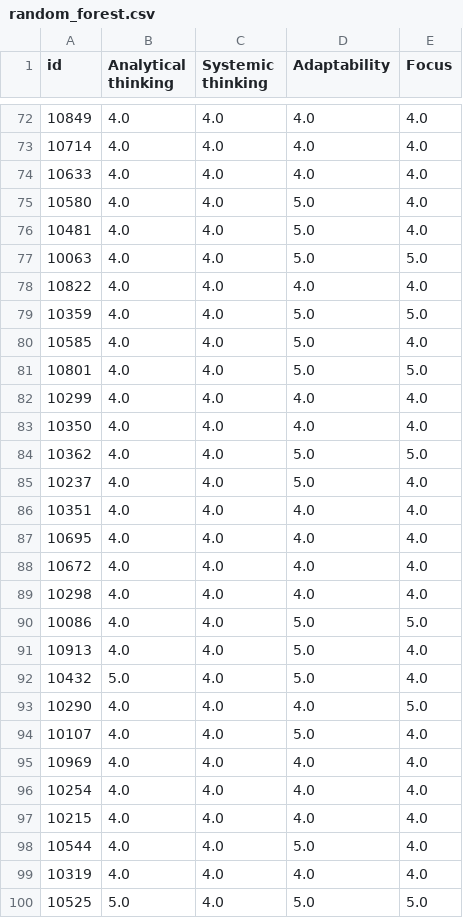
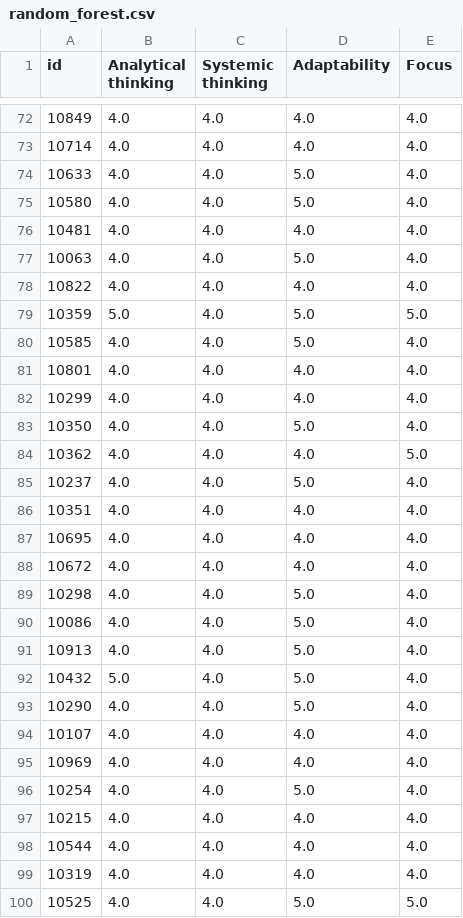
Before and after one commit to szubkoff/player_skills, a CSV file: data/submission/random_forest.csv, drawn as a sheet; only a part is shown, gaps mark what is left out; the diff covers the shown part only.

```diff
--- a/data/submission/random_forest.csv
+++ b/data/submission/random_forest.csv
@@ -73,13 +73,13 @@ id,Analytical thinking,Systemic thinking,Adaptability,Focus
 10714,4.0,4.0,4.0,4.0
-10633,4.0,4.0,4.0,4.0
+10633,4.0,4.0,5.0,4.0
 10580,4.0,4.0,5.0,4.0
-10481,4.0,4.0,5.0,4.0
-10063,4.0,4.0,5.0,5.0
+10481,4.0,4.0,4.0,4.0
+10063,4.0,4.0,5.0,4.0
 10822,4.0,4.0,4.0,4.0
-10359,4.0,4.0,5.0,5.0
+10359,5.0,4.0,5.0,5.0
 10585,4.0,4.0,5.0,4.0
-10801,4.0,4.0,5.0,5.0
+10801,4.0,4.0,4.0,4.0
 10299,4.0,4.0,4.0,4.0
-10350,4.0,4.0,4.0,4.0
-10362,4.0,4.0,5.0,5.0
+10350,4.0,4.0,5.0,4.0
+10362,4.0,4.0,4.0,5.0
 10237,4.0,4.0,5.0,4.0
@@ -88,13 +88,13 @@ id,Analytical thinking,Systemic thinking,Adaptability,Focus
 10672,4.0,4.0,4.0,4.0
-10298,4.0,4.0,4.0,4.0
-10086,4.0,4.0,5.0,5.0
+10298,4.0,4.0,5.0,4.0
+10086,4.0,4.0,5.0,4.0
 10913,4.0,4.0,5.0,4.0
 10432,5.0,4.0,5.0,4.0
-10290,4.0,4.0,4.0,5.0
-10107,4.0,4.0,5.0,4.0
+10290,4.0,4.0,5.0,4.0
+10107,4.0,4.0,4.0,4.0
 10969,4.0,4.0,4.0,4.0
-10254,4.0,4.0,4.0,4.0
+10254,4.0,4.0,5.0,4.0
 10215,4.0,4.0,4.0,4.0
-10544,4.0,4.0,5.0,4.0
+10544,4.0,4.0,4.0,4.0
 10319,4.0,4.0,4.0,4.0
-10525,5.0,4.0,5.0,5.0
+10525,4.0,4.0,5.0,5.0
```
Also changed, not shown: 109 edited cells elsewhere in this file, data/preprocessed/teammate_assessments.csv, 3 other files.
